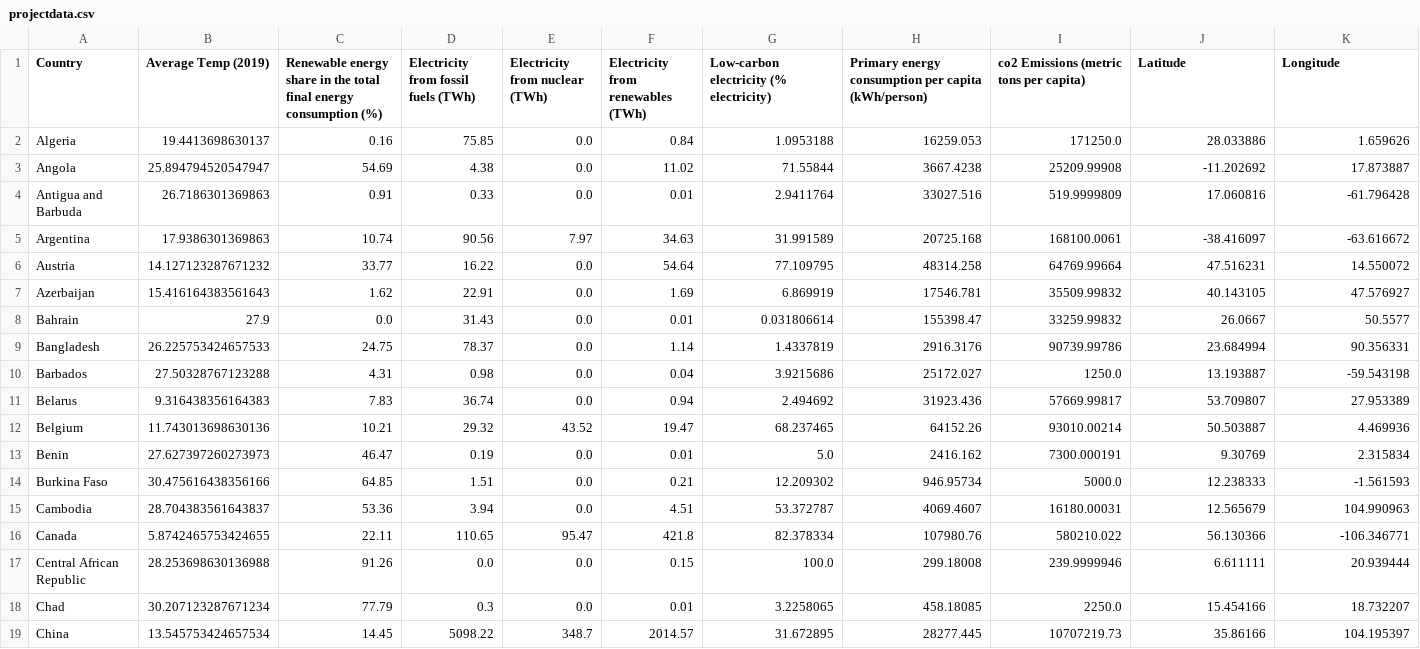
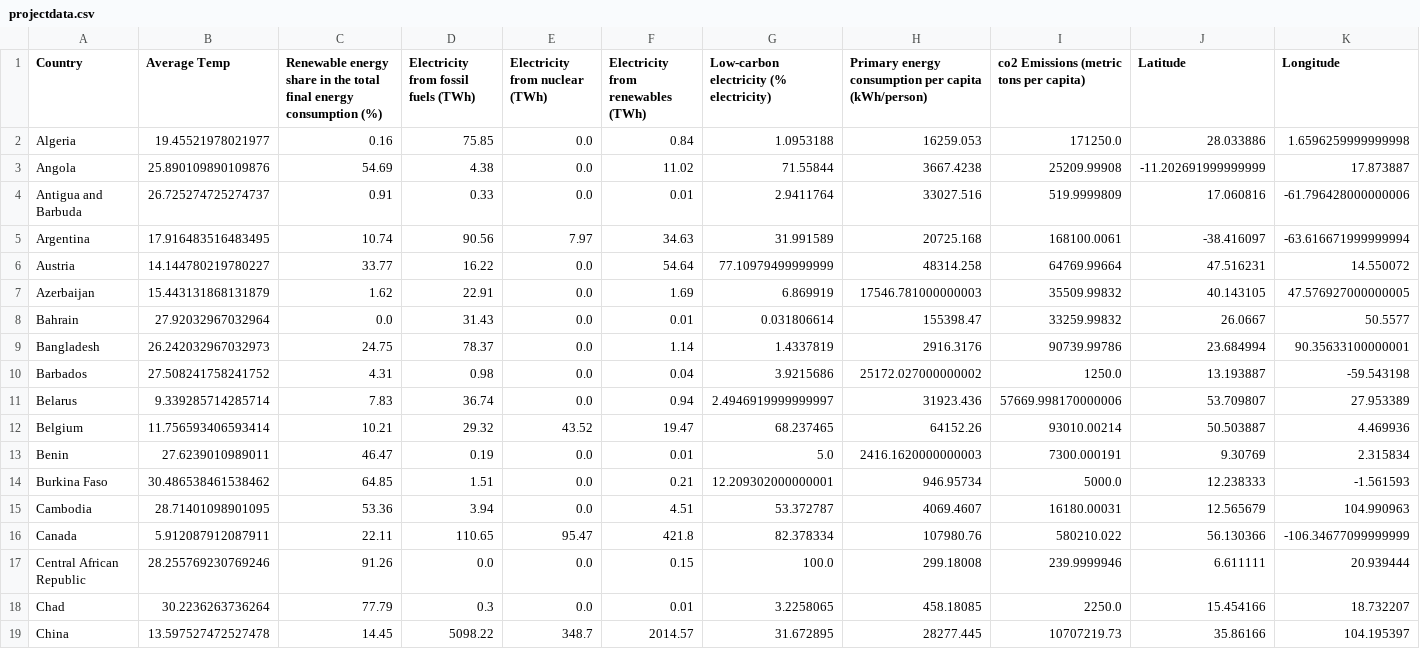
Before and after one commit to yosieph/Project1, a CSV file: projectdata.csv, drawn as a sheet; only a part is shown; the diff covers the shown part only.

```diff
--- a/projectdata.csv
+++ b/projectdata.csv
@@ -1,19 +1,19 @@
-Country,Average Temp (2019),Renewable energy share in the total final energy consumption (%),Electricity from fossil fuels (TWh),Electricity from nuclear (TWh),Electricity from renewables (TWh),Low-carbon electricity (% electricity),Primary energy consumption per capita (kWh/person),co2 Emissions (metric tons per capita),Latitude,Longitude
-Algeria,19.4413698630137,0.16,75.85,0.0,0.84,1.0953188,16259.053,171250.0,28.033886,1.659626
-Angola,25.894794520547947,54.69,4.38,0.0,11.02,71.55844,3667.4238,25209.99908,-11.202692,17.873887
-Antigua and Barbuda,26.7186301369863,0.91,0.33,0.0,0.01,2.9411764,33027.516,519.9999809,17.060816,-61.796428
-Argentina,17.9386301369863,10.74,90.56,7.97,34.63,31.991589,20725.168,168100.0061,-38.416097,-63.616672
-Austria,14.127123287671232,33.77,16.22,0.0,54.64,77.109795,48314.258,64769.99664,47.516231,14.550072
-Azerbaijan,15.416164383561643,1.62,22.91,0.0,1.69,6.869919,17546.781,35509.99832,40.143105,47.576927
-Bahrain,27.9,0.0,31.43,0.0,0.01,0.031806614,155398.47,33259.99832,26.0667,50.5577
-Bangladesh,26.225753424657533,24.75,78.37,0.0,1.14,1.4337819,2916.3176,90739.99786,23.684994,90.356331
-Barbados,27.50328767123288,4.31,0.98,0.0,0.04,3.9215686,25172.027,1250.0,13.193887,-59.543198
-Belarus,9.316438356164383,7.83,36.74,0.0,0.94,2.494692,31923.436,57669.99817,53.709807,27.953389
-Belgium,11.743013698630136,10.21,29.32,43.52,19.47,68.237465,64152.26,93010.00214,50.503887,4.469936
-Benin,27.627397260273973,46.47,0.19,0.0,0.01,5.0,2416.162,7300.000191,9.30769,2.315834
-Burkina Faso,30.475616438356166,64.85,1.51,0.0,0.21,12.209302,946.95734,5000.0,12.238333,-1.561593
-Cambodia,28.704383561643837,53.36,3.94,0.0,4.51,53.372787,4069.4607,16180.00031,12.565679,104.990963
-Canada,5.8742465753424655,22.11,110.65,95.47,421.8,82.378334,107980.76,580210.022,56.130366,-106.346771
-Central African Republic,28.253698630136988,91.26,0.0,0.0,0.15,100.0,299.18008,239.9999946,6.611111,20.939444
-Chad,30.207123287671234,77.79,0.3,0.0,0.01,3.2258065,458.18085,2250.0,15.454166,18.732207
-China,13.545753424657534,14.45,5098.22,348.7,2014.57,31.672895,28277.445,10707219.73,35.86166,104.195397
+Country,Average Temp,Renewable energy share in the total final energy consumption (%),Electricity from fossil fuels (TWh),Electricity from nuclear (TWh),Electricity from renewables (TWh),Low-carbon electricity (% electricity),Primary energy consumption per capita (kWh/person),co2 Emissions (metric tons per capita),Latitude,Longitude
+Algeria,19.45521978021977,0.16,75.85,0.0,0.84,1.0953188,16259.053,171250.0,28.033886,1.6596259999999998
+Angola,25.890109890109876,54.69,4.38,0.0,11.02,71.55844,3667.4238,25209.99908,-11.202691999999999,17.873887
+Antigua and Barbuda,26.725274725274737,0.91,0.33,0.0,0.01,2.9411764,33027.516,519.9999809,17.060816,-61.796428000000006
+Argentina,17.916483516483495,10.74,90.56,7.97,34.63,31.991589,20725.168,168100.0061,-38.416097,-63.616671999999994
+Austria,14.144780219780227,33.77,16.22,0.0,54.64,77.10979499999999,48314.258,64769.99664,47.516231,14.550072
+Azerbaijan,15.443131868131879,1.62,22.91,0.0,1.69,6.869919,17546.781000000003,35509.99832,40.143105,47.576927000000005
+Bahrain,27.92032967032964,0.0,31.43,0.0,0.01,0.031806614,155398.47,33259.99832,26.0667,50.5577
+Bangladesh,26.242032967032973,24.75,78.37,0.0,1.14,1.4337819,2916.3176,90739.99786,23.684994,90.35633100000001
+Barbados,27.508241758241752,4.31,0.98,0.0,0.04,3.9215686,25172.027000000002,1250.0,13.193887,-59.543198
+Belarus,9.339285714285714,7.83,36.74,0.0,0.94,2.4946919999999997,31923.436,57669.998170000006,53.709807,27.953389
+Belgium,11.756593406593414,10.21,29.32,43.52,19.47,68.237465,64152.26,93010.00214,50.503887,4.469936
+Benin,27.6239010989011,46.47,0.19,0.0,0.01,5.0,2416.1620000000003,7300.000191,9.30769,2.315834
+Burkina Faso,30.486538461538462,64.85,1.51,0.0,0.21,12.209302000000001,946.95734,5000.0,12.238333,-1.561593
+Cambodia,28.71401098901095,53.36,3.94,0.0,4.51,53.372787,4069.4607,16180.00031,12.565679,104.990963
+Canada,5.912087912087911,22.11,110.65,95.47,421.8,82.378334,107980.76,580210.022,56.130366,-106.34677099999999
+Central African Republic,28.255769230769246,91.26,0.0,0.0,0.15,100.0,299.18008,239.9999946,6.611111,20.939444
+Chad,30.2236263736264,77.79,0.3,0.0,0.01,3.2258065,458.18085,2250.0,15.454166,18.732207
+China,13.597527472527478,14.45,5098.22,348.7,2014.57,31.672895,28277.445,10707219.73,35.86166,104.195397
```
Also changed, not shown: 160 edited cells elsewhere in this file, 1 other file.
